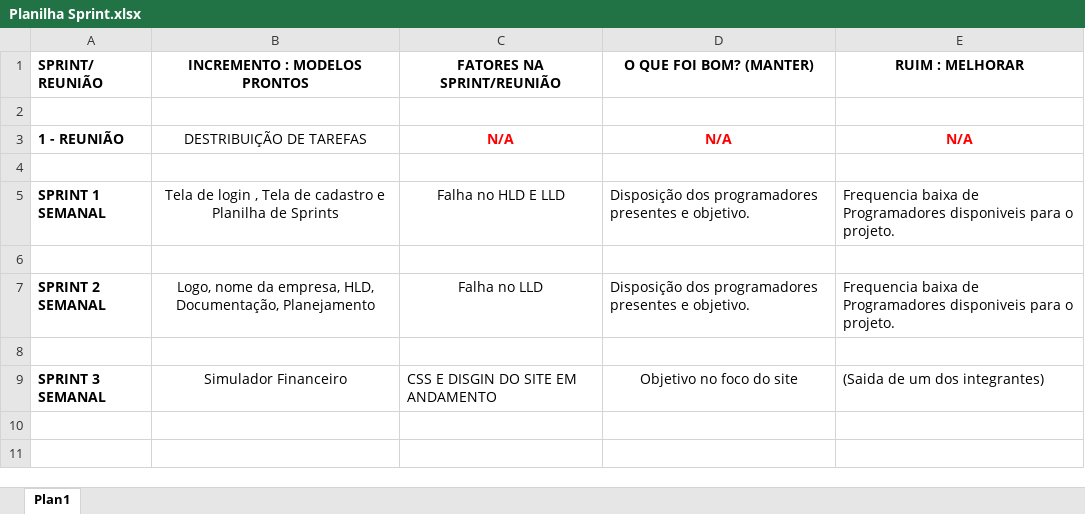
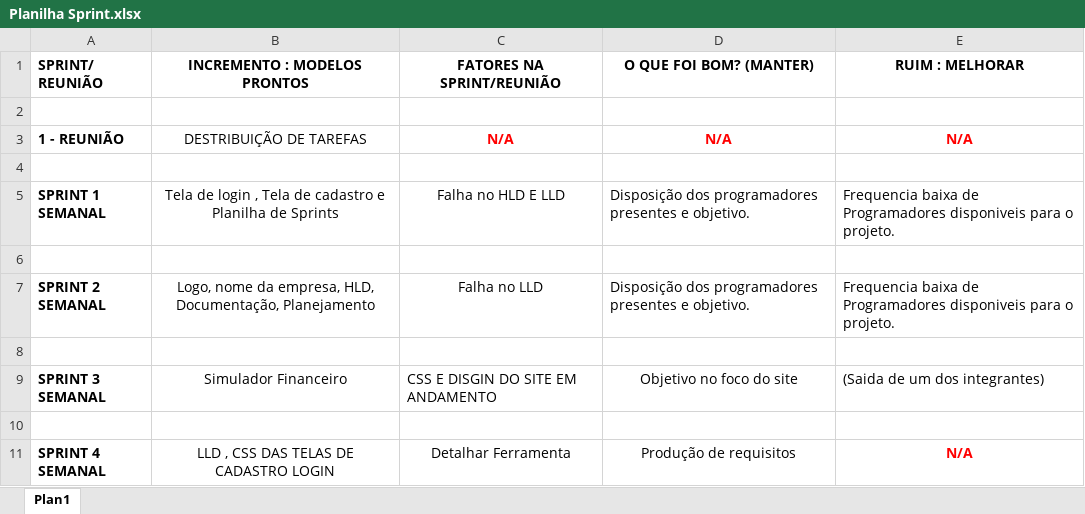
Before and after one commit to fekling/Projeto-Sprint2, an Excel workbook: Planilhas/Planilha Sprint.xlsx, sheet Plan1, drawn as a sheet; values as stored, in another font and other column widths than the file's, no borders; the diff names each change by its address in the sheet, - before the commit and + after, or states it on an @@ line.

Commit message:
sprint4

```diff
--- a/Planilhas/Planilha Sprint.xlsx (sheet Plan1)
+++ b/Planilhas/Planilha Sprint.xlsx (sheet Plan1)
+row 10: (empty)
+row 11: SPRINT 4 SEMANAL | LLD , CSS DAS TELAS DE CADASTRO LOGIN | Detalhar Ferramenta | Produção de requisitos | N/A
```
Also changed, not shown: 4 other files.
